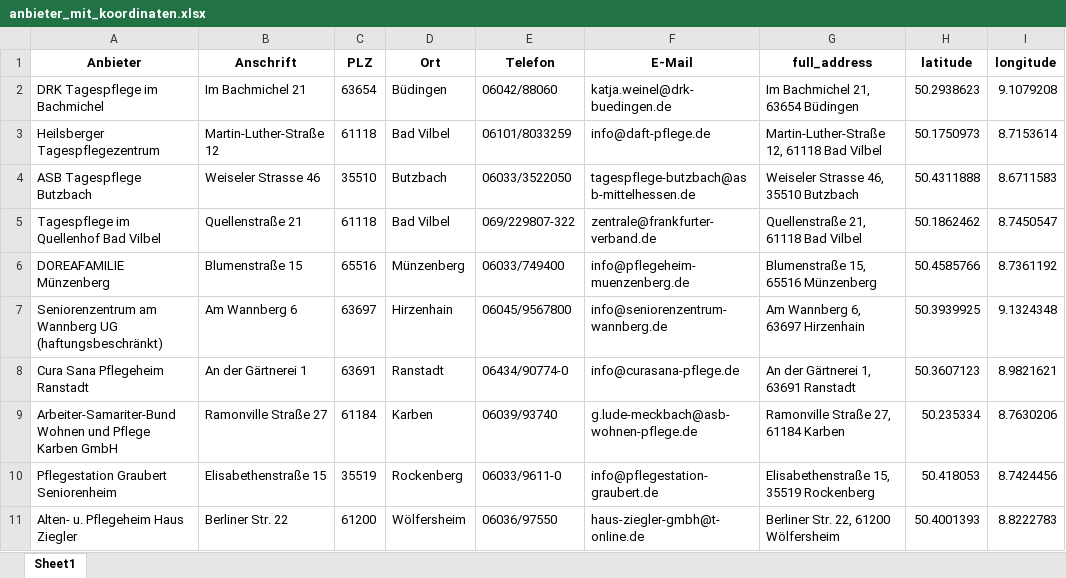
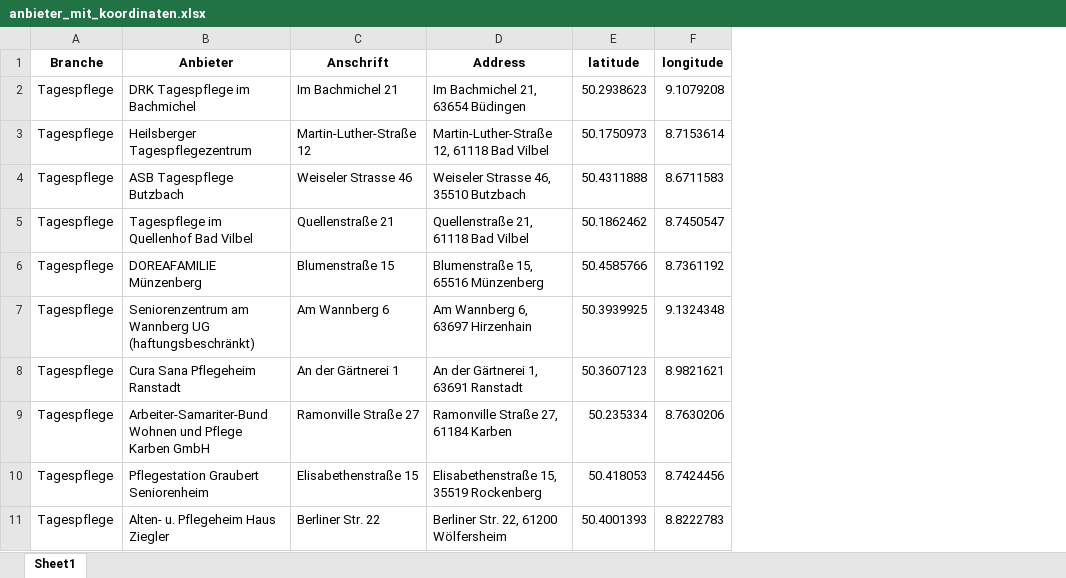
Before and after one commit to Vlad-Gordienko/daten-scripts, an Excel workbook: result/anbieter_mit_koordinaten.xlsx, sheet Sheet1, drawn as a sheet; only a part is shown; values as stored, in another font and other column widths than the file's, no borders; removed rows and columns are numbered as before the commit, all else as after; the diff names each change by its address in the sheet, - before the commit and + after, or states it on an @@ line.

```diff
--- a/result/anbieter_mit_koordinaten.xlsx (sheet Sheet1)
+++ b/result/anbieter_mit_koordinaten.xlsx (sheet Sheet1)
+column A (Branche), rows 2-11: all Tagespflege
-column C (PLZ), rows 2-11: 63654 | 61118 | 35510 | 61118 | 65516 | 63697 | 63691 | 61184 | 35519 | 61200
-column D (Ort), rows 2-11: Büdingen | Bad Vilbel | Butzbach | Bad Vilbel | Münzenberg | Hirzenhain | Ranstadt | Karben | Rockenberg | Wölfersheim
-column E (Telefon), rows 2-11: 06042/88060 | 06101/8033259 | 06033/3522050 | 069/229807-322 | 06033/749400 | 06045/9567800 | 06434/90774-0 | 06039/93740 | 06033/9611-0 | 06036/97550
-column F (E-Mail), rows 2-11: katja.weinel@drk-buedingen.de | info@daft-pflege.de | tagespflege-butzbach@asb-mittelhessen.de | zentrale@frankfurter-verband.de | info@pflegeheim-muenzenberg.de | info@seniorenzentrum-wannberg.de | info@curasana-pflege.de | g.lude-meckbach@asb-wohnen-pflege.de | info@pflegestation-graubert.de | haus-ziegler-gmbh@t-online.de
-D1: full_address
+D1: Address
```
Also changed, not shown: 2 other files.
